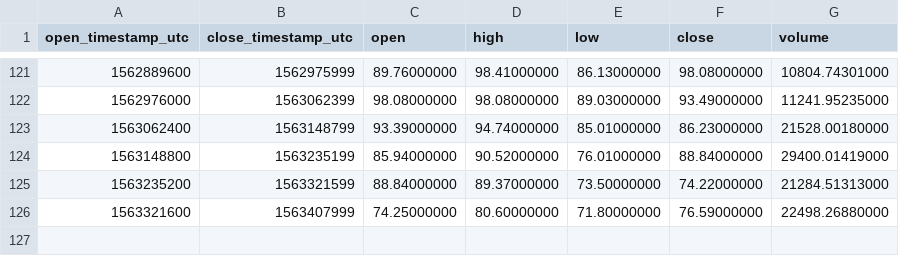
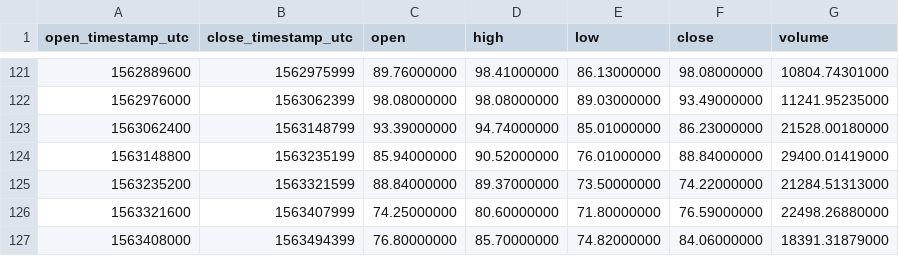
Before and after one commit to cryptobigbro/binance-XMRUSDT, a CSV file: binance-XMRUSDT-1d.csv, drawn as a sheet; only a part is shown, gaps mark what is left out.

```diff
--- a/binance-XMRUSDT-1d.csv
+++ b/binance-XMRUSDT-1d.csv
@@ -126 +126,2 @@ open_timestamp_utc,close_timestamp_utc,open,high,low,close,volume
 1563321600,1563407999,74.25000000,80.60000000,71.80000000,76.59000000,22498.26880000
+1563408000,1563494399,76.80000000,85.70000000,74.82000000,84.06000000,18391.31879000
```
Also changed, not shown: binance-XMRUSDT-1h.csv.
